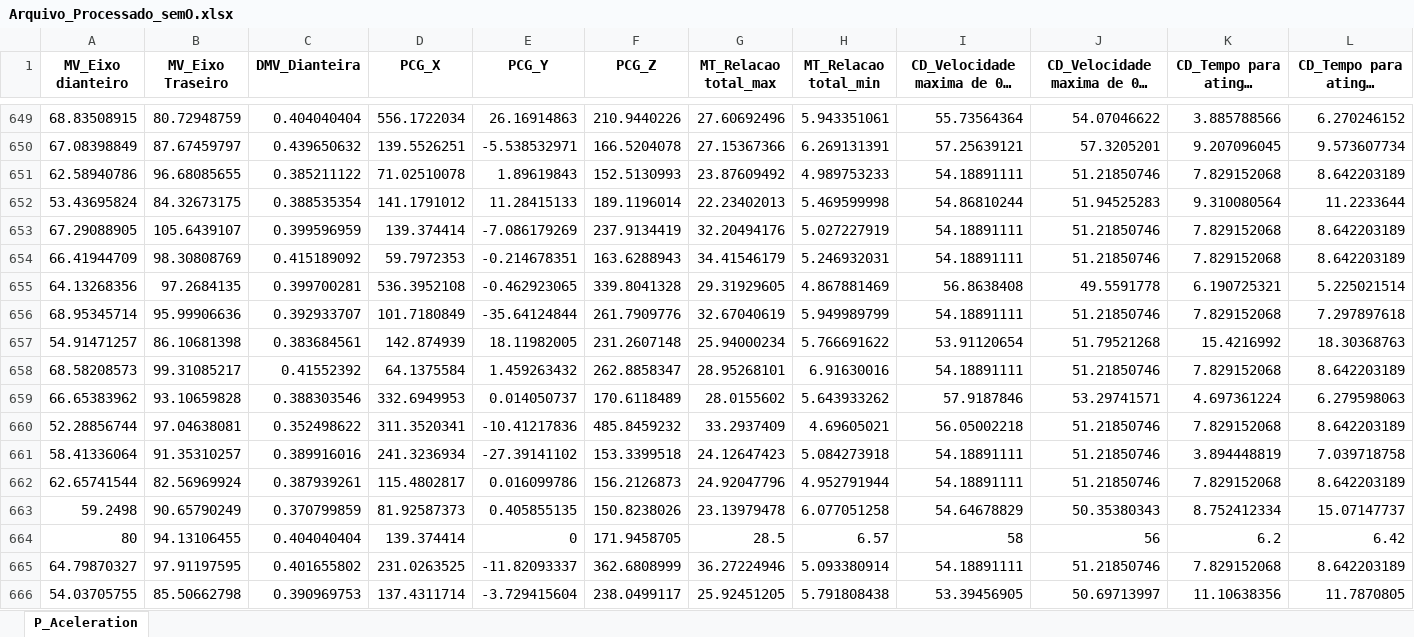
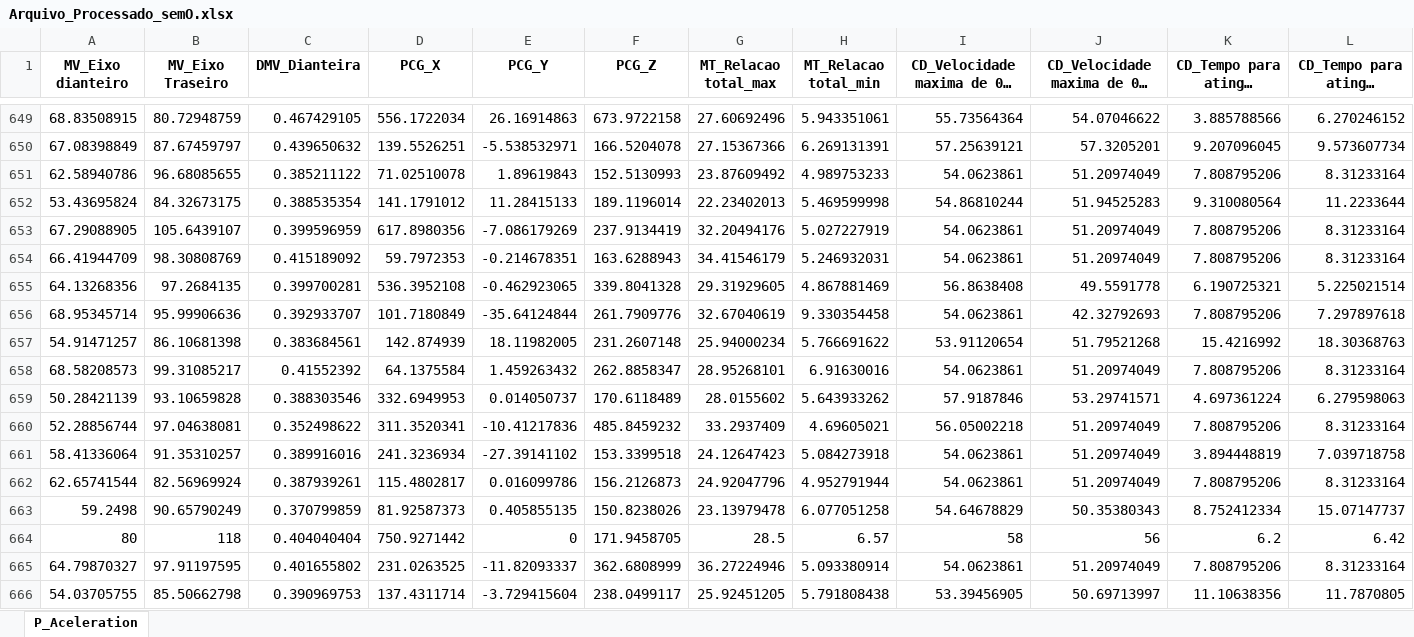
Before and after one commit to JU364/JU364-Desafio_ML, an Excel workbook: Arquivo_Processado_semO.xlsx, sheet P_Aceleration, drawn as a sheet; only a part is shown, gaps mark what is left out; long unchanged cells end in …; values as stored, in another font and other column widths than the file's, no borders; the diff covers the shown part only; the diff names each change by its address in the sheet, - before the commit and + after, or states it on an @@ line.

```diff
--- a/Arquivo_Processado_semO.xlsx (sheet P_Aceleration)
+++ b/Arquivo_Processado_semO.xlsx (sheet P_Aceleration)
-C649 (DMV_Dianteira): 0.404040404
+C649 (DMV_Dianteira): 0.467429105
-F649 (PCG_Z): 210.9440226
+F649 (PCG_Z): 673.9722158
-I651: 54.18891111
+I651: 54.0623861
-J651: 51.21850746
+J651: 51.20974049
-K651: 7.829152068
+K651: 7.808795206
-L651: 8.642203189
+L651: 8.31233164
-D653 (PCG_X): 139.374414
+D653 (PCG_X): 617.8980356
-I653:I654: 54.18891111
+I653:I654: 54.0623861
-J653:J654: 51.21850746
+J653:J654: 51.20974049
-K653:K654: 7.829152068
+K653:K654: 7.808795206
-L653:L654: 8.642203189
+L653:L654: 8.31233164
-H656 (MT_Relacao total_min): 5.949989799
+H656 (MT_Relacao total_min): 9.330354458
-I656: 54.18891111
+I656: 54.0623861
-J656: 51.21850746
+J656: 42.32792693
-K656: 7.829152068
+K656: 7.808795206
-I658: 54.18891111
+I658: 54.0623861
-J658: 51.21850746
+J658: 51.20974049
-K658: 7.829152068
+K658: 7.808795206
-L658: 8.642203189
+L658: 8.31233164
-A659 (MV_Eixo dianteiro): 66.65383962
+A659 (MV_Eixo dianteiro): 50.28421139
-J660:J662: 51.21850746
+J660:J662: 51.20974049
-K660: 7.829152068
+K660: 7.808795206
-L660: 8.642203189
+L660: 8.31233164
-I661:I662: 54.18891111
+I661:I662: 54.0623861
-K662: 7.829152068
+K662: 7.808795206
-L662: 8.642203189
+L662: 8.31233164
-B664 (MV_Eixo Traseiro): 94.13106455
+B664 (MV_Eixo Traseiro): 118
-D664 (PCG_X): 139.374414
+D664 (PCG_X): 750.9271442
-I665: 54.18891111
+I665: 54.0623861
-J665: 51.21850746
+J665: 51.20974049
-K665: 7.829152068
+K665: 7.808795206
-L665: 8.642203189
+L665: 8.31233164
```
Also changed, not shown: 1 added row and 663 edited cells elsewhere in this sheet, Arquivo_Processado.xlsx, 22 other files.
